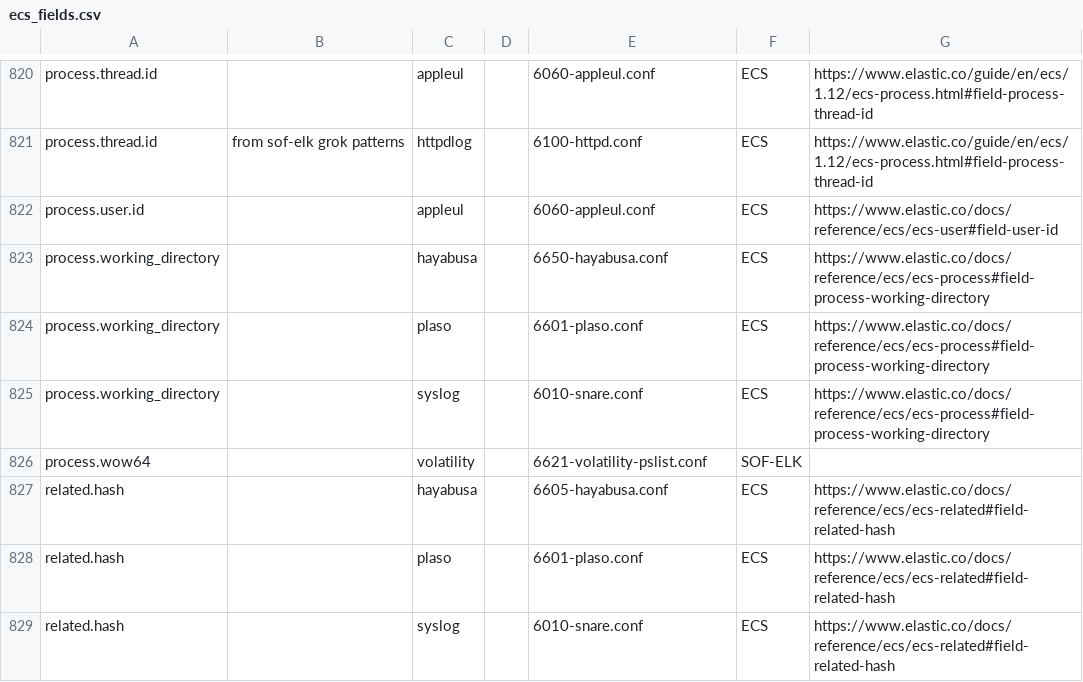
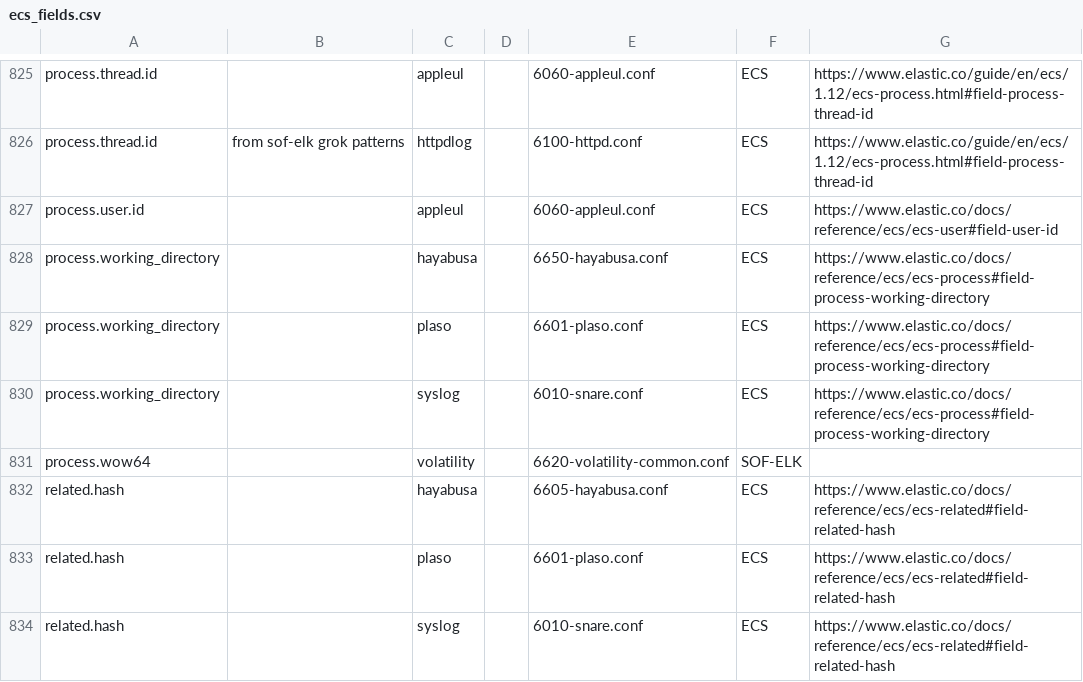
Before and after one commit to philhagen/sof-elk, a CSV file: doc/ecs_fields.csv, drawn as a sheet; only a part is shown, gaps mark what is left out; the diff covers the shown part only.

```diff
--- a/doc/ecs_fields.csv
+++ b/doc/ecs_fields.csv
@@ -825,3 +830,3 @@ process.working_directory,,plaso,,6601-plaso.conf,ECS,https://www.elastic.co/doc
 process.working_directory,,syslog,,6010-snare.conf,ECS,https://www.elastic.co/docs/reference/ecs/ecs-process#field-process-working-directory
-process.wow64,,volatility,,6621-volatility-pslist.conf,SOF-ELK,
+process.wow64,,volatility,,6620-volatility-common.conf,SOF-ELK,
 related.hash,,hayabusa,,6605-hayabusa.conf,ECS,https://www.elastic.co/docs/reference/ecs/ecs-related#field-related-hash
```
Also changed, not shown: 7 added rows and 12 edited cells elsewhere in this file, 18 other files.
